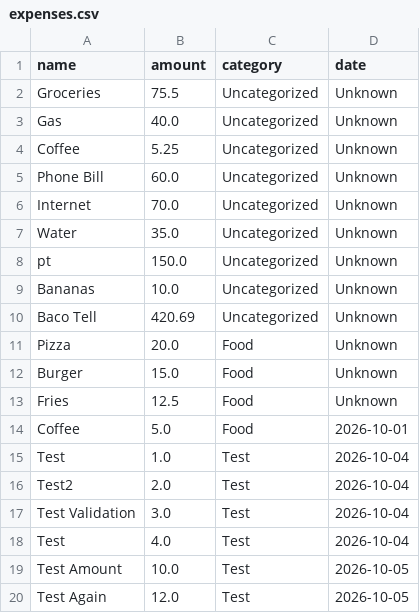
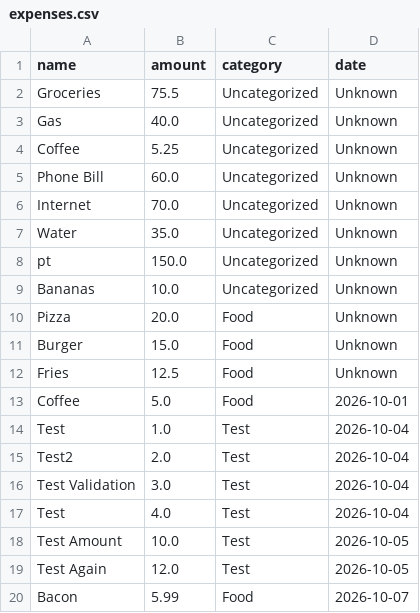
Before and after one commit to jyoungii17/career-rebuild, a CSV file: python-refresh/expenses.csv, drawn as a sheet; removed rows and columns are numbered as before the commit, all else as after; the diff names each change by its address in the sheet, - before the commit and + after, or states it on an @@ line.

Commit message:
Add expense removal and project documentation

```diff
--- a/python-refresh/expenses.csv
+++ b/python-refresh/expenses.csv
-row 10: Baco Tell | 420.69 | Uncategorized | Unknown
+row 20: Bacon | 5.99 | Food | 2026-10-07
```
Also changed, not shown: 4 other files.
